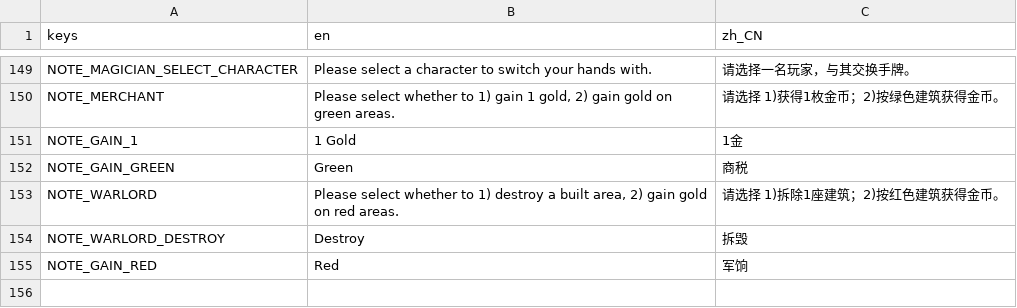
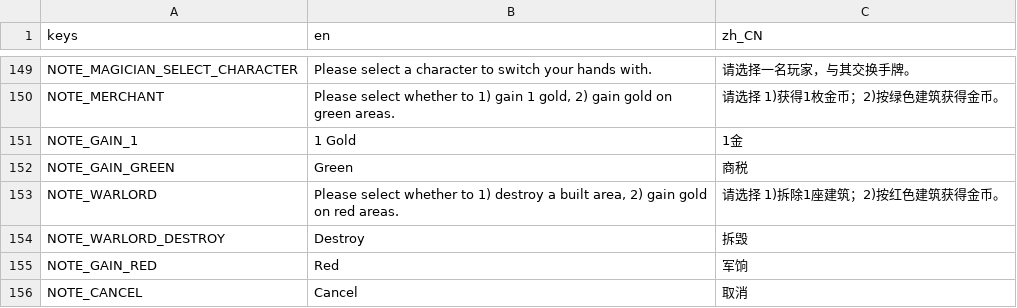
Before and after one commit to RonDingDing/BoardGameTrial, a CSV file: Citadel/translation.csv, drawn as a sheet; only a part is shown, gaps mark what is left out; the diff names each change by its address in the sheet, - before the commit and + after, or states it on an @@ line.

Commit message:
cancel 1 cancel 2

```diff
--- a/Citadel/translation.csv
+++ b/Citadel/translation.csv
+row 156: NOTE_CANCEL | Cancel | 取消
```
Also changed, not shown: 16 other files.
